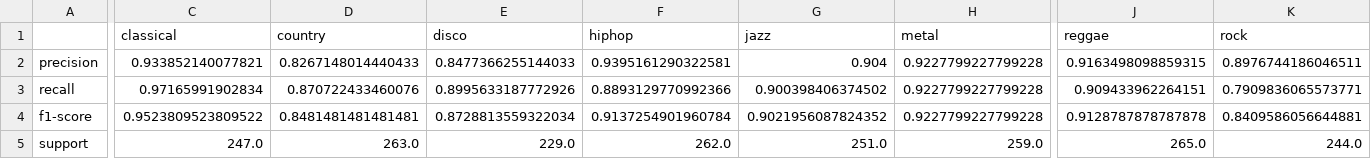
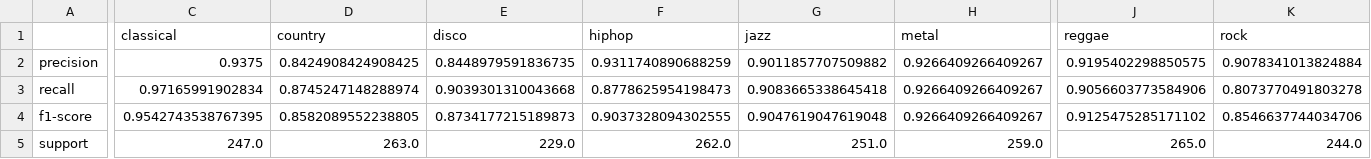
Before and after one commit to tlin41390/MusicClassification, a CSV file: Data/Post_Analysis_Data/Genre_Metrics_3_Sec.csv, drawn as a sheet; only a part is shown, gaps mark what is left out; the diff covers the shown part only; the diff names each change by its address in the sheet, - before the commit and + after, or states it on an @@ line.

```diff
--- a/Data/Post_Analysis_Data/Genre_Metrics_3_Sec.csv
+++ b/Data/Post_Analysis_Data/Genre_Metrics_3_Sec.csv
-C2 (classical): 0.933852140077821
+C2 (classical): 0.9375
-D2 (country): 0.8267148014440433
+D2 (country): 0.8424908424908425
-E2 (disco): 0.8477366255144033
+E2 (disco): 0.8448979591836735
-F2 (hiphop): 0.9395161290322581
+F2 (hiphop): 0.9311740890688259
-G2 (jazz): 0.904
+G2 (jazz): 0.9011857707509882
-H2:H4 (metal): 0.9227799227799228
+H2:H4 (metal): 0.9266409266409267
-J2 (reggae): 0.9163498098859315
+J2 (reggae): 0.9195402298850575
-K2 (rock): 0.8976744186046511
+K2 (rock): 0.9078341013824884
-D3 (country): 0.870722433460076
+D3 (country): 0.8745247148288974
-E3 (disco): 0.8995633187772926
+E3 (disco): 0.9039301310043668
-F3 (hiphop): 0.8893129770992366
+F3 (hiphop): 0.8778625954198473
-G3 (jazz): 0.900398406374502
+G3 (jazz): 0.9083665338645418
-J3 (reggae): 0.909433962264151
+J3 (reggae): 0.9056603773584906
-K3 (rock): 0.7909836065573771
+K3 (rock): 0.8073770491803278
-C4 (classical): 0.9523809523809522
+C4 (classical): 0.9542743538767395
-D4 (country): 0.8481481481481481
+D4 (country): 0.8582089552238805
-E4 (disco): 0.8728813559322034
+E4 (disco): 0.8734177215189873
-F4 (hiphop): 0.9137254901960784
+F4 (hiphop): 0.9037328094302555
-G4 (jazz): 0.9021956087824352
+G4 (jazz): 0.9047619047619048
-J4 (reggae): 0.9128787878787878
+J4 (reggae): 0.9125475285171102
-K4 (rock): 0.8409586056644881
+K4 (rock): 0.8546637744034706
```
Also changed, not shown: 2 edited cells elsewhere in this file, Data/Post_Analysis_Data/Genre_Metrics_30_Sec.csv, 6 other files.
